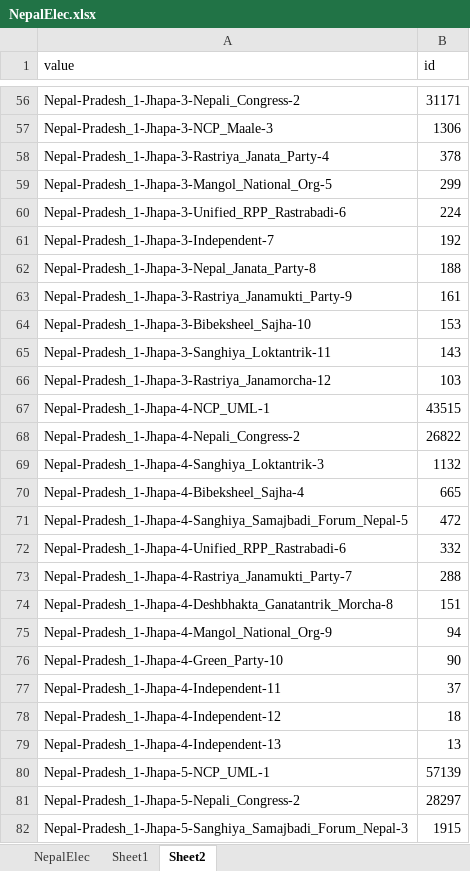
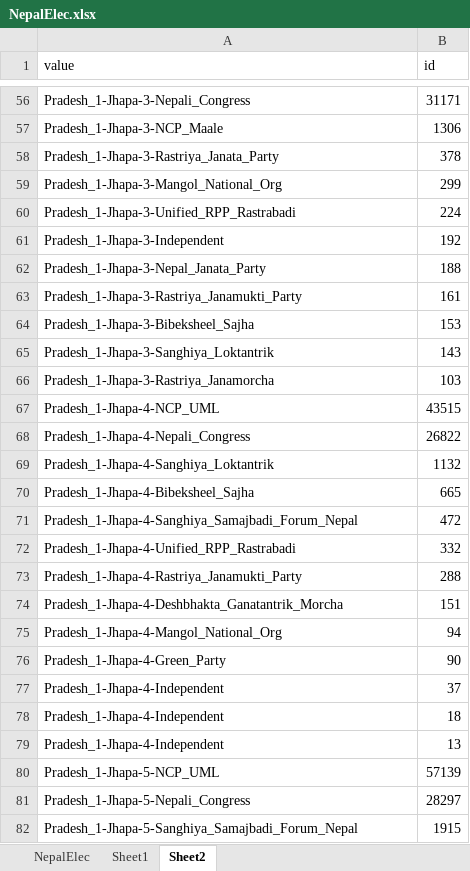
Before and after one commit to plasmicshree/Migration, an Excel workbook: Migration-2-11-2019/nepal/Sunburst/NepalElec.xlsx, sheet Sheet2, drawn as a sheet; only a part is shown, gaps mark what is left out; values as stored, in another font and other column widths than the file's, no borders; the diff covers the shown part only; the diff names each change by its address in the sheet, - before the commit and + after, or states it on an @@ line.

```diff
--- a/Migration-2-11-2019/nepal/Sunburst/NepalElec.xlsx (sheet Sheet2)
+++ b/Migration-2-11-2019/nepal/Sunburst/NepalElec.xlsx (sheet Sheet2)
-A56 (value): Nepal-Pradesh_1-Jhapa-3-Nepali_Congress-2
+A56 (value): Pradesh_1-Jhapa-3-Nepali_Congress
-A57 (value): Nepal-Pradesh_1-Jhapa-3-NCP_Maale-3
+A57 (value): Pradesh_1-Jhapa-3-NCP_Maale
-A58 (value): Nepal-Pradesh_1-Jhapa-3-Rastriya_Janata_Party-4
+A58 (value): Pradesh_1-Jhapa-3-Rastriya_Janata_Party
-A59 (value): Nepal-Pradesh_1-Jhapa-3-Mangol_National_Org-5
+A59 (value): Pradesh_1-Jhapa-3-Mangol_National_Org
-A60 (value): Nepal-Pradesh_1-Jhapa-3-Unified_RPP_Rastrabadi-6
+A60 (value): Pradesh_1-Jhapa-3-Unified_RPP_Rastrabadi
-A61 (value): Nepal-Pradesh_1-Jhapa-3-Independent-7
+A61 (value): Pradesh_1-Jhapa-3-Independent
-A62 (value): Nepal-Pradesh_1-Jhapa-3-Nepal_Janata_Party-8
+A62 (value): Pradesh_1-Jhapa-3-Nepal_Janata_Party
-A63 (value): Nepal-Pradesh_1-Jhapa-3-Rastriya_Janamukti_Party-9
+A63 (value): Pradesh_1-Jhapa-3-Rastriya_Janamukti_Party
-A64 (value): Nepal-Pradesh_1-Jhapa-3-Bibeksheel_Sajha-10
+A64 (value): Pradesh_1-Jhapa-3-Bibeksheel_Sajha
-A65 (value): Nepal-Pradesh_1-Jhapa-3-Sanghiya_Loktantrik-11
+A65 (value): Pradesh_1-Jhapa-3-Sanghiya_Loktantrik
-A66 (value): Nepal-Pradesh_1-Jhapa-3-Rastriya_Janamorcha-12
+A66 (value): Pradesh_1-Jhapa-3-Rastriya_Janamorcha
-A67 (value): Nepal-Pradesh_1-Jhapa-4-NCP_UML-1
+A67 (value): Pradesh_1-Jhapa-4-NCP_UML
-A68 (value): Nepal-Pradesh_1-Jhapa-4-Nepali_Congress-2
+A68 (value): Pradesh_1-Jhapa-4-Nepali_Congress
-A69 (value): Nepal-Pradesh_1-Jhapa-4-Sanghiya_Loktantrik-3
+A69 (value): Pradesh_1-Jhapa-4-Sanghiya_Loktantrik
-A70 (value): Nepal-Pradesh_1-Jhapa-4-Bibeksheel_Sajha-4
+A70 (value): Pradesh_1-Jhapa-4-Bibeksheel_Sajha
-A71 (value): Nepal-Pradesh_1-Jhapa-4-Sanghiya_Samajbadi_Forum_Nepal-5
+A71 (value): Pradesh_1-Jhapa-4-Sanghiya_Samajbadi_Forum_Nepal
-A72 (value): Nepal-Pradesh_1-Jhapa-4-Unified_RPP_Rastrabadi-6
+A72 (value): Pradesh_1-Jhapa-4-Unified_RPP_Rastrabadi
-A73 (value): Nepal-Pradesh_1-Jhapa-4-Rastriya_Janamukti_Party-7
+A73 (value): Pradesh_1-Jhapa-4-Rastriya_Janamukti_Party
-A74 (value): Nepal-Pradesh_1-Jhapa-4-Deshbhakta_Ganatantrik_Morcha-8
+A74 (value): Pradesh_1-Jhapa-4-Deshbhakta_Ganatantrik_Morcha
-A75 (value): Nepal-Pradesh_1-Jhapa-4-Mangol_National_Org-9
+A75 (value): Pradesh_1-Jhapa-4-Mangol_National_Org
-A76 (value): Nepal-Pradesh_1-Jhapa-4-Green_Party-10
+A76 (value): Pradesh_1-Jhapa-4-Green_Party
-A77 (value): Nepal-Pradesh_1-Jhapa-4-Independent-11
+A77 (value): Pradesh_1-Jhapa-4-Independent
-A78 (value): Nepal-Pradesh_1-Jhapa-4-Independent-12
+A78 (value): Pradesh_1-Jhapa-4-Independent
-A79 (value): Nepal-Pradesh_1-Jhapa-4-Independent-13
+A79 (value): Pradesh_1-Jhapa-4-Independent
-A80 (value): Nepal-Pradesh_1-Jhapa-5-NCP_UML-1
+A80 (value): Pradesh_1-Jhapa-5-NCP_UML
-A81 (value): Nepal-Pradesh_1-Jhapa-5-Nepali_Congress-2
+A81 (value): Pradesh_1-Jhapa-5-Nepali_Congress
-A82 (value): Nepal-Pradesh_1-Jhapa-5-Sanghiya_Samajbadi_Forum_Nepal-3
+A82 (value): Pradesh_1-Jhapa-5-Sanghiya_Samajbadi_Forum_Nepal
```
Also changed, not shown: 1917 edited cells elsewhere in this sheet, sheet Sheet1, 3 other files.
